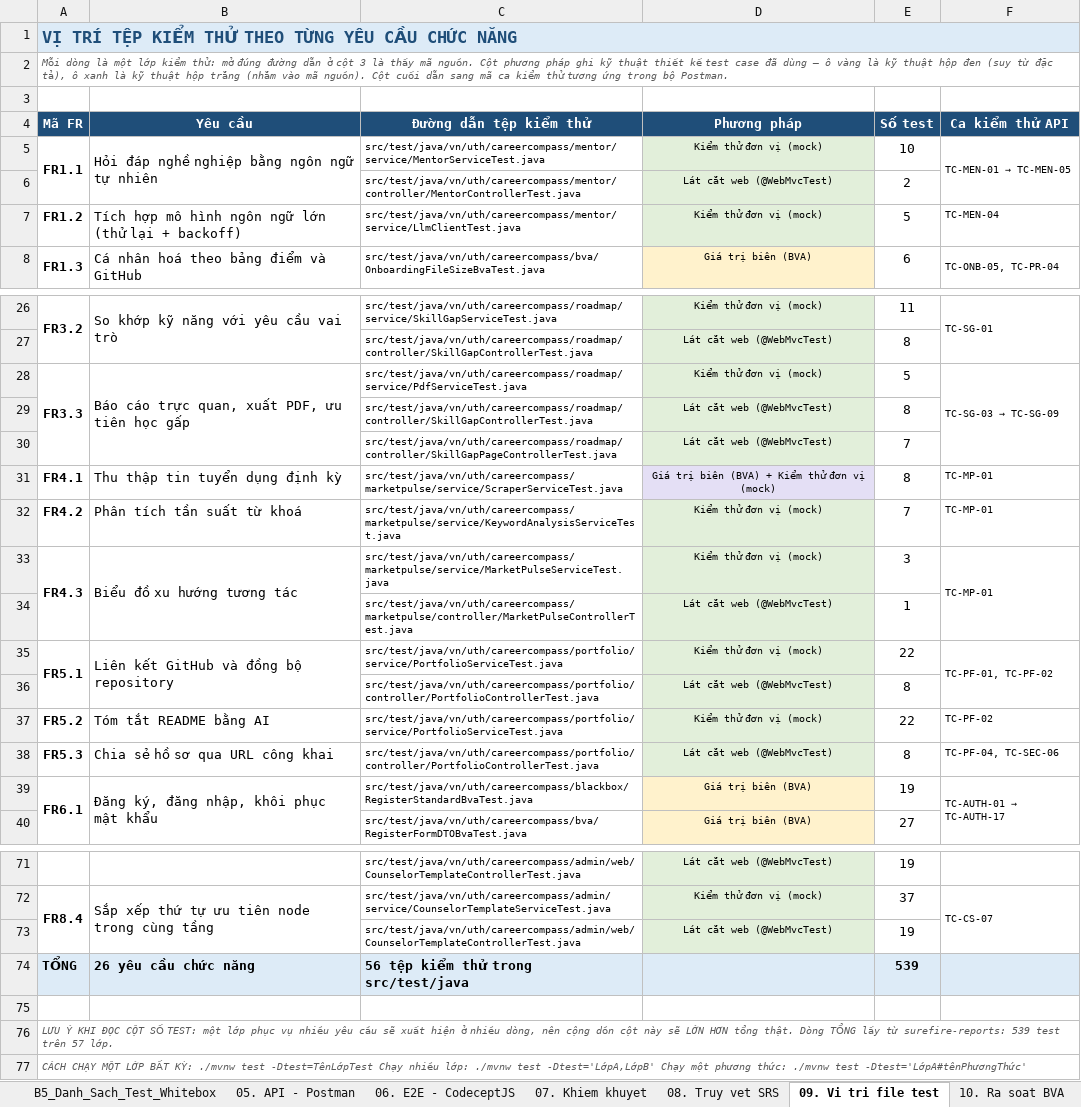
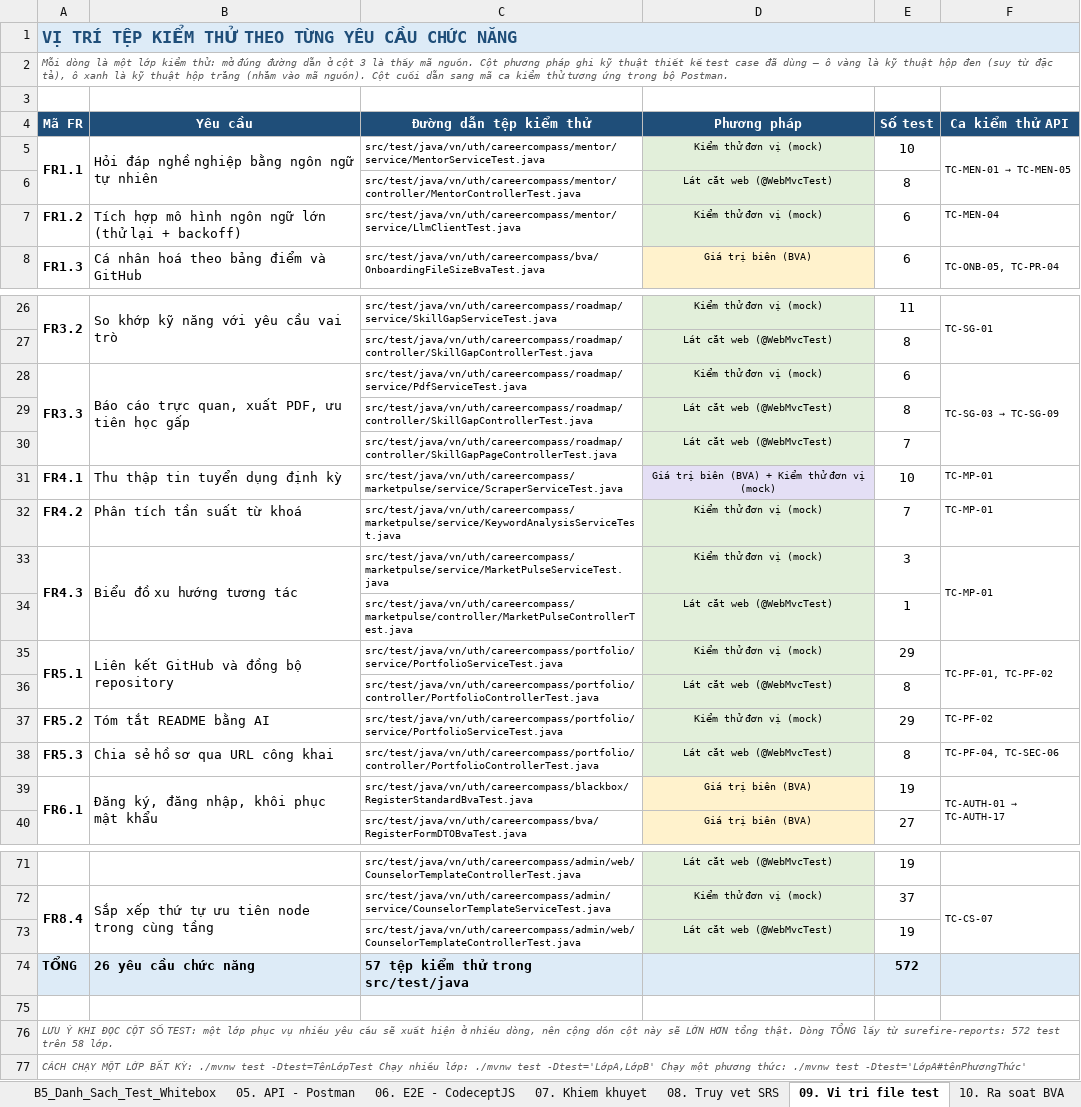
Before and after one commit to phatdayne2005/careercompass, an Excel workbook: BaoCao-KiemThu-CareerCompass.xlsx, sheet 09. Vi tri file test, drawn as a sheet; only a part is shown, gaps mark what is left out; values as stored, in another font and other column widths than the file's, no borders; the diff covers the shown part only; the diff names each change by its address in the sheet, - before the commit and + after, or states it on an @@ line.

Commit message:
test: nang bao phu hop trang len 98,7% dong / 94,0% nhanh, khong dung login Google
539 -> 572 test, 0 do. Dong 96,7% -> 98,7%, nhanh 88,9% -> 94,0%.

Them / mo rong:
  CustomUserDetailsTest      (moi)  7 phep kiem — tien to ROLE_, ba co het han
  MentorControllerTest       +6  cac nhanh chon phien chat, tu tao phien
  PortfolioServiceTest       +7  doi trang thai repo, slug null, README branch
                                 master, LLM loi thi dung tom tat co ban
  RoadmapPageControllerTest  +4  khong co node dang hoc, node tang 3, node
                                 khong khai tang
  AuthControllerTest         +3  hai bien tren cua mat khau (DEF-013)
  ScraperServiceTest         +2  scrapeDaily, phan hoi khong co than
  AuthenticatedUserServiceTest +2  principal la chuoi email / anonymousUser
  LlmClientTest              +1  luong bi ngat giua luc cho backoff
  PdfServiceTest             +1  khong ghi duoc tep thi nem loi ro rang

DON BA CHO MA CHET thay vi di phu chung:
  - PasswordPolicy.hopLe() khong controller nao goi — ba duong dat mat khau deu
    can THONG DIEP loi chu khong chi can dung/sai. Test tu dinh nghia helper.
  - SkillGapPageController.redirectSkillGap(templateId, reportCreated): cho goi
    duy nhat luon truyen false nen nhanh gan &reportCreated=true chua chay lan
    nao. Bo ca tham so.

GHI LAI BA NHANH KHONG TOI DUOC, kem ly do tai cho, de nguoi sau khong tuong la
test bi bo sot:
  - ScraperService.cap(value == null): rawDescription ghep qua String.valueOf
    nen cung lam ra chuoi "null", khong bao gio la null.
  - RoadmapPageController selectNode(nodes == null): getRoadmap dung danh sach
    bang stream().toList() tu ket qua repository, ma findBy... tra danh sach
    RONG chu khong tra null. Cung la ly do filterByTier ngay ben canh goi thang
    nodes.stream() ma khong phong null.
  - PdfService.loadUnicodeBaseFont: may Windows luon tim thay Arial o duong dan
    dau nen lan lap thu hai va nhanh du phong Helvetica phu thuoc moi truong.

20 dong con lai deu co ly do: CustomOidcUserService 13 dong (khong dung theo
yeu cau — muon phu phai them diem noi vao duong dang nhap Google), main() 2
dong, PdfService 3 dong phu thuoc moi truong, ScraperService 1 va UserAdminMapper
1 khong toi duoc. Tran ly thuyet neu khong dung login Google la 99,0%.

```diff
--- a/BaoCao-KiemThu-CareerCompass.xlsx (sheet 09. Vi tri file test)
+++ b/BaoCao-KiemThu-CareerCompass.xlsx (sheet 09. Vi tri file test)
-E6 (Số test): 2
+E6 (Số test): 8
-E7 (Số test): 5
+E7 (Số test): 6
-E28 (Số test): 5
+E28 (Số test): 6
-E31 (Số test): 8
+E31 (Số test): 10
-E35 (Số test): 22
+E35 (Số test): 29
-E37 (Số test): 22
+E37 (Số test): 29
-C74 (Đường dẫn tệp kiểm thử): 56 tệp kiểm thử trong src/test/java
+C74 (Đường dẫn tệp kiểm thử): 57 tệp kiểm thử trong src/test/java
-E74 (Số test): 539
+E74 (Số test): 572
-A76 (Mã FR): …từ surefire-reports: 539 test trên 57 lớp.
+A76 (Mã FR): …từ surefire-reports: 572 test trên 58 lớp.
```
Also changed, not shown: 2 edited cells elsewhere in this sheet, sheet 08. Truy vet SRS, sheet 00. Tong quan, sheet B3_Truoc_va_Sau, sheet B4_Coverage_Per_Class, 13 other files.
